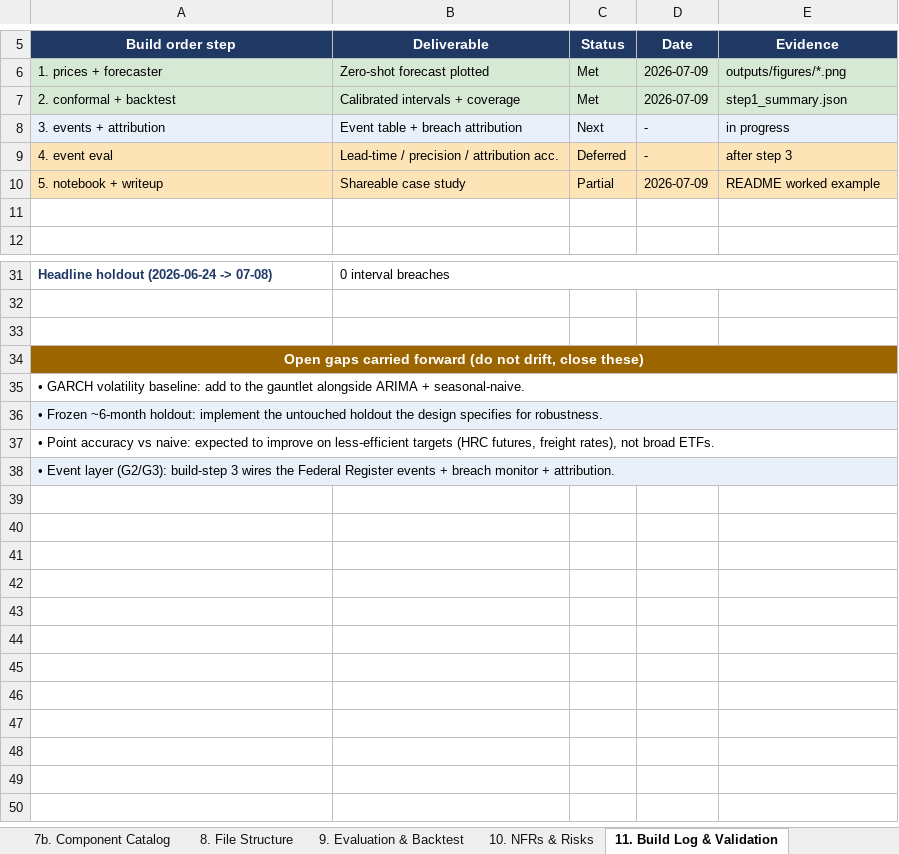
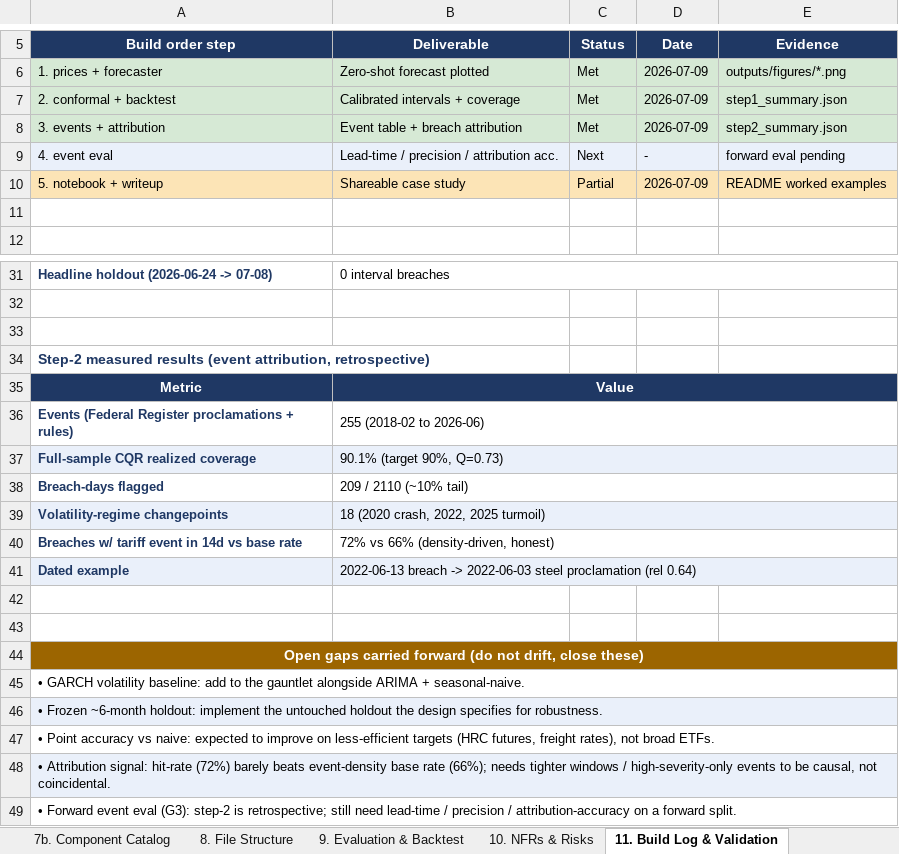
Before and after one commit to sathkruthdamera/Tarrif_Shock-EWS, an Excel workbook: docs/Tariff_Shock_EWS_Solution_Design.xlsx, sheet 11. Build Log & Validation, drawn as a sheet; only a part is shown, gaps mark what is left out; values as stored, in another font and other column widths than the file's, no borders; addresses are those after the commit; the diff names each change by its address in the sheet, - before the commit and + after, or states it on an @@ line.

```diff
--- a/docs/Tariff_Shock_EWS_Solution_Design.xlsx (sheet 11. Build Log & Validation)
+++ b/docs/Tariff_Shock_EWS_Solution_Design.xlsx (sheet 11. Build Log & Validation)
-A8:E8 fill: #EAF0FA
+A8:E8 fill: #D6E9D5
-C8 (Status): Next
+C8 (Status): Met
-D8 (Date): -
+D8 (Date): 2026-07-09
-E8 (Evidence): in progress
+E8 (Evidence): step2_summary.json
-A9:E9 fill: #FCE4B6
+A9:E9 fill: #EAF0FA
-C9 (Status): Deferred
+C9 (Status): Next
-E9 (Evidence): after step 3
+E9 (Evidence): forward eval pending
-E10 (Evidence): README worked example
+E10 (Evidence): README worked examples
+row 34: Step-2 measured results (event attribution, retrospective)
+row 35: Metric | Value
+row 36: Events (Federal Register proclamations + rules) | 255 (2018-02 to 2026-06)
+row 37: Full-sample CQR realized coverage | 90.1% (target 90%, Q=0.73)
+row 38: Breach-days flagged | 209 / 2110 (~10% tail)
+row 39: Volatility-regime changepoints | 18 (2020 crash, 2022, 2025 turmoil)
+row 40: Breaches w/ tariff event in 14d vs base rate | 72% vs 66% (density-driven, honest)
+row 41: Dated example | 2022-06-13 breach -> 2022-06-03 steel proclamation (rel 0.64)
+row 42: (empty)
+row 43: (empty)
-A48 (Build order step): • Event layer (G2/G3): build-step 3 wires the Federal Register events + breach monitor + attribution.
+A48 (Build order step): • Attribution signal: hit-rate (72%) barely beats event-density base rate (66%); needs tighter windows / high-severity-only events to be causal, not coincidental.
+row 49: • Forward event eval (G3): step-2 is retrospective; still need lead-time / precision / attribution-accuracy on a forward split.
```
Also changed, not shown: sheet 8. File Structure, 10 other files.
